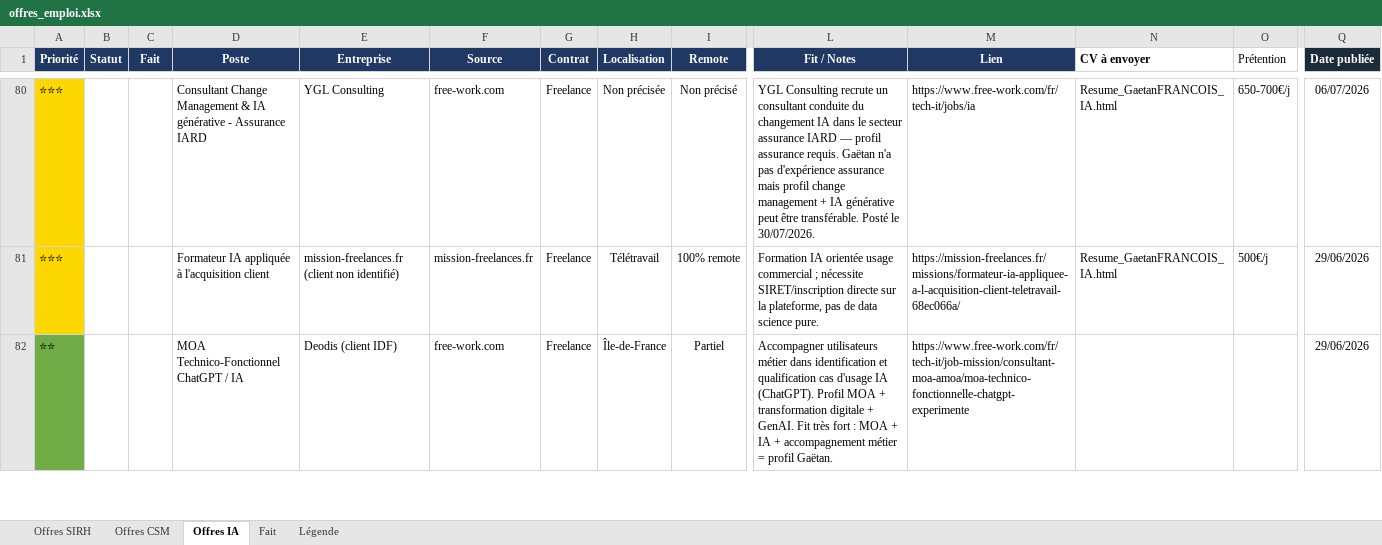
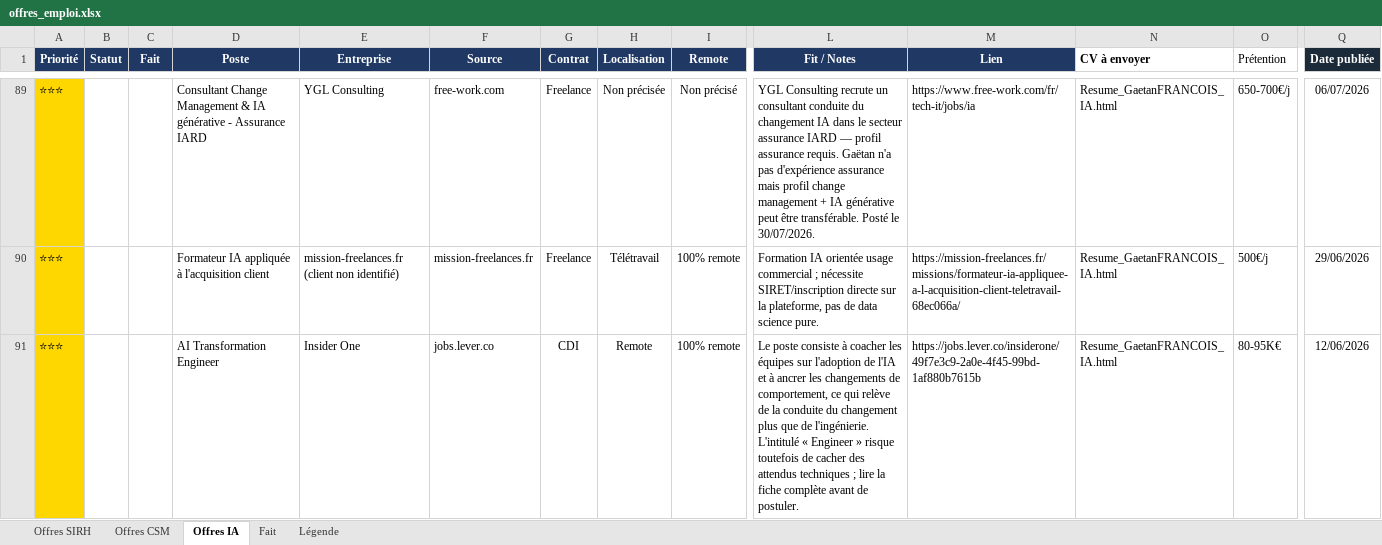
Before and after one commit to MisterZogs/recherche-taf, an Excel workbook: offres_emploi.xlsx, sheet Offres IA, drawn as a sheet; only a part is shown, gaps mark what is left out; the shorter side is filled out with more unchanged rows; values as stored, in another font and other column widths than the file's, no borders; rows hold the shown columns only; the diff covers the shown part only; the diff names each change by its address in the sheet, - before the commit and + after, or states it on an @@ line.

```diff
--- a/offres_emploi.xlsx (sheet Offres IA)
+++ b/offres_emploi.xlsx (sheet Offres IA)
+row 91: ⭐⭐⭐ |  |  | AI Transformation Engineer | Insider One | jobs.lever.co | CDI | Remote | 100% remote | Le poste consiste à coacher les équipes sur l'adoption de l'IA et à ancrer les changements de comportement, ce qui relève de la conduite du changement plus que de l'ingénierie. L'intitulé « Engineer » risque toutefois de cacher des attendus techniques ; lire la fiche complète avant de postuler. | https://jobs.lever.co/insiderone/49f7e3c9-2a0e-4f45-99bd-1af880b7615b | Resume_GaetanFRANCOIS_IA.html | 80-95K€ | 12/06/2026
```
Also changed, not shown: 9 added rows, 6 hidden or unhidden rows, 21 edited cells and cell formats elsewhere in this sheet, sheet Offres SIRH, sheet Offres CSM, hidden cells.
